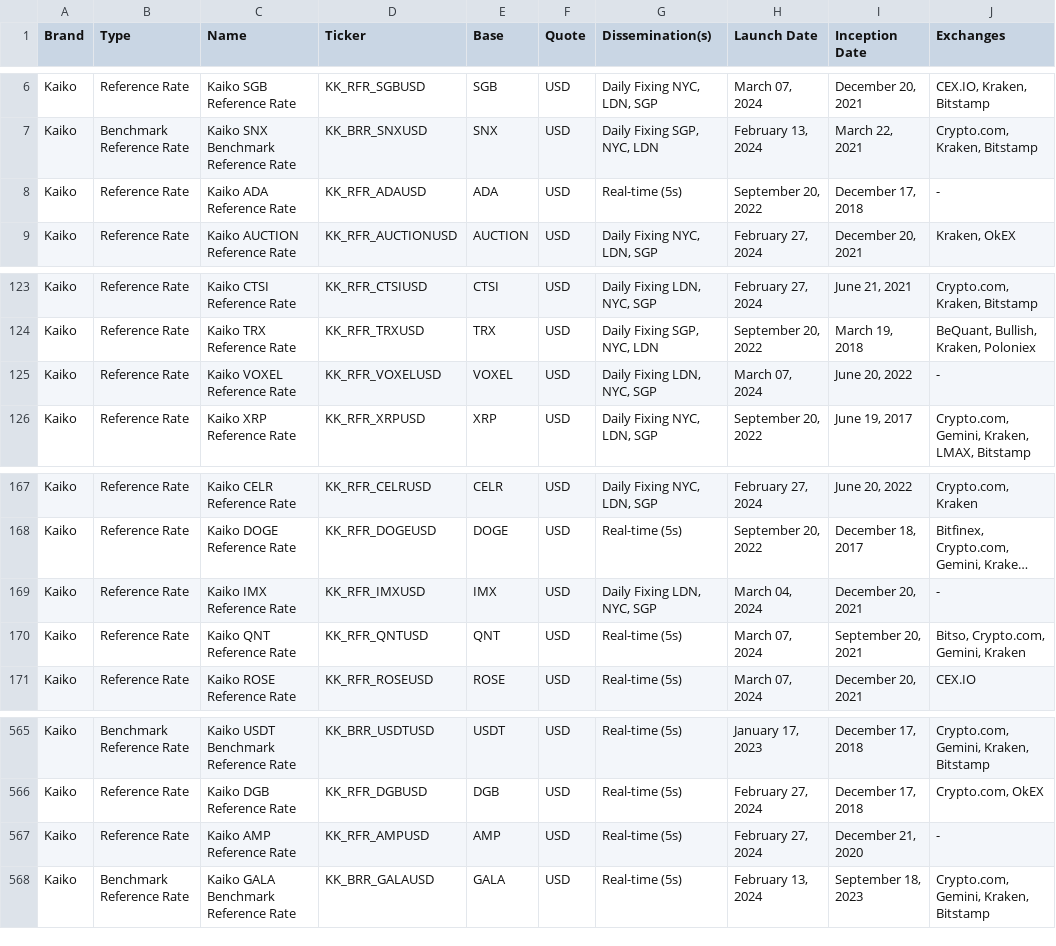
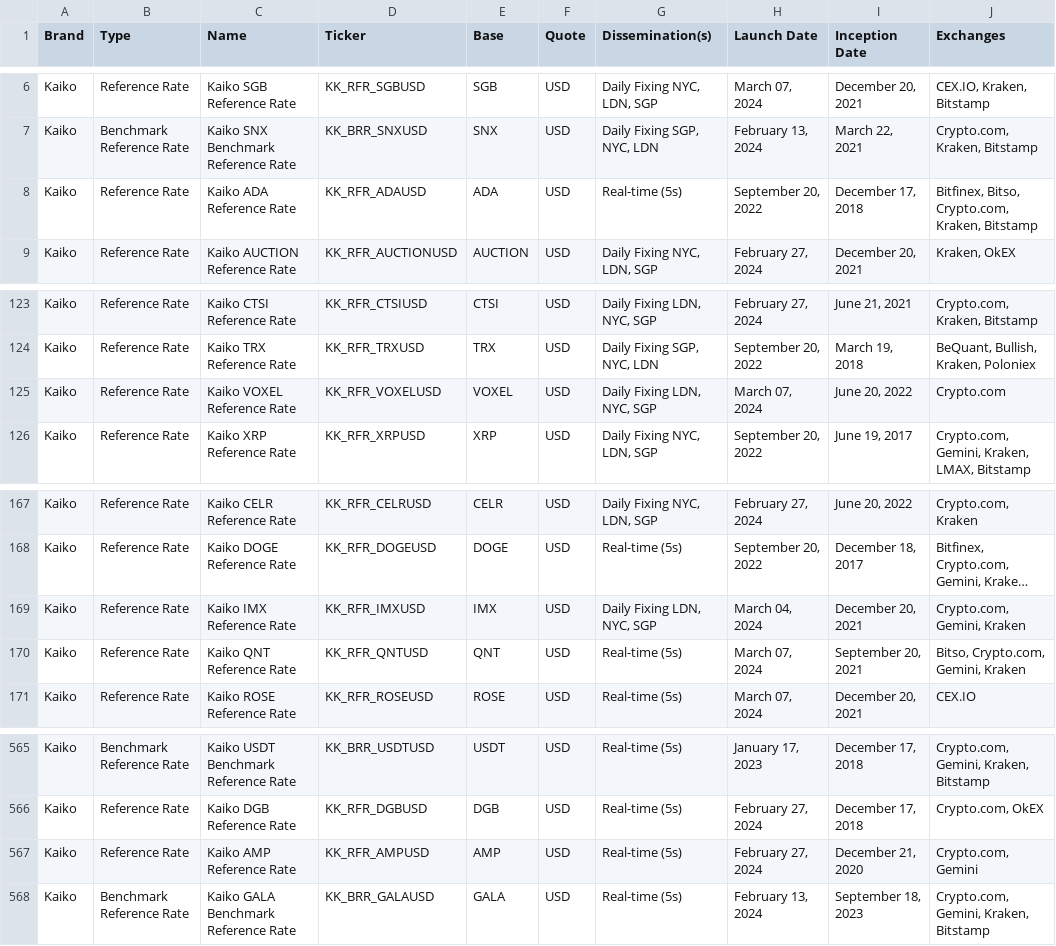
Before and after one commit to rdavill/kaiko_indices_coverage_single, a CSV file: Reference_Rates_Coverage.csv, drawn as a sheet; only a part is shown, gaps mark what is left out; long unchanged cells end in …; the diff names each change by its address in the sheet, - before the commit and + after, or states it on an @@ line.

```diff
--- a/Reference_Rates_Coverage.csv
+++ b/Reference_Rates_Coverage.csv
-J8 (Exchanges): -
+J8 (Exchanges): Bitfinex, Bitso, Crypto.com, Kraken, Bitstamp
-J125 (Exchanges): -
+J125 (Exchanges): Crypto.com
-J169 (Exchanges): -
+J169 (Exchanges): Crypto.com, Gemini, Kraken
-J567 (Exchanges): -
+J567 (Exchanges): Crypto.com, Gemini
```
